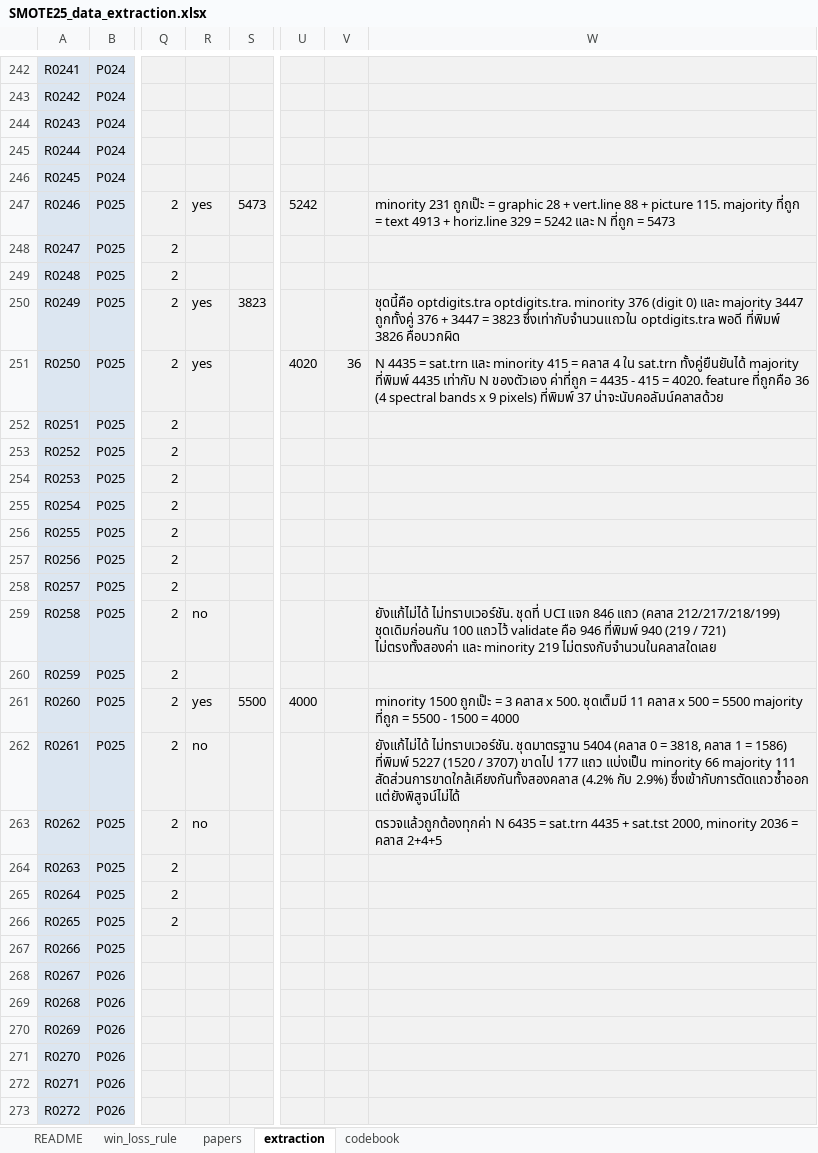
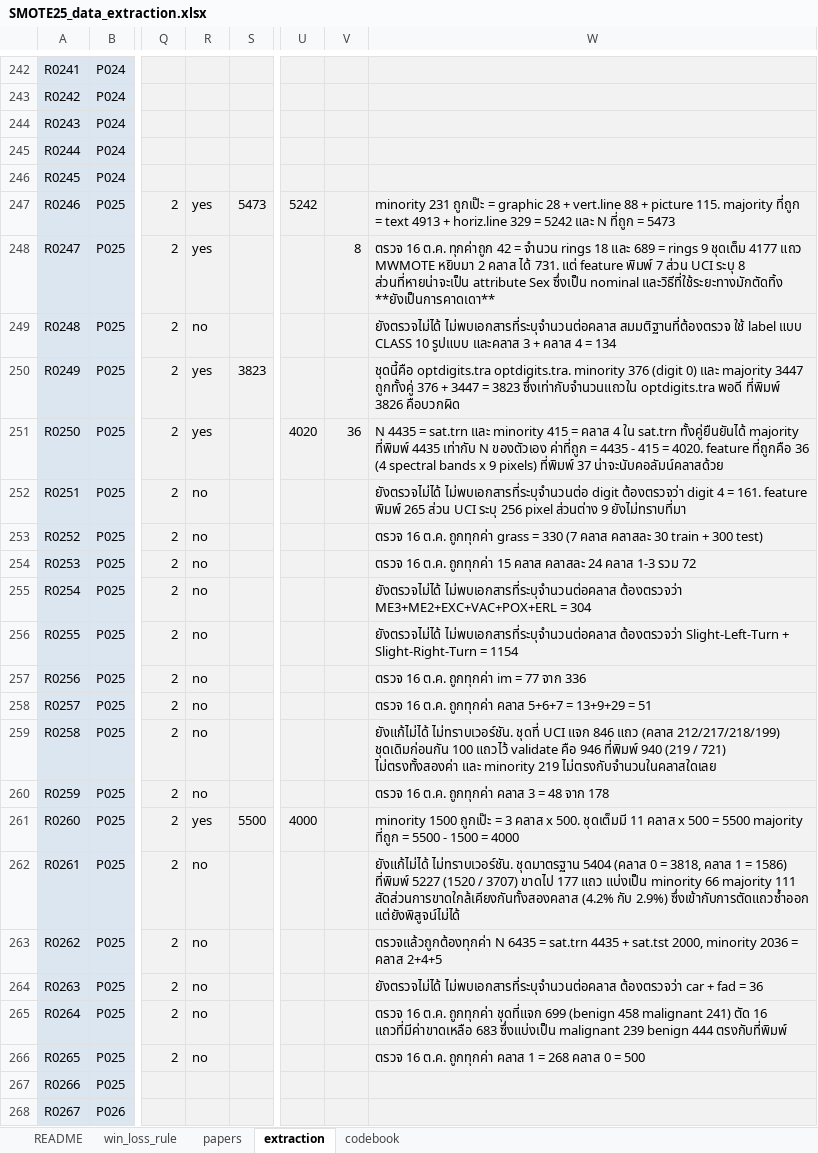
Before and after one commit to tohnperfect/SMOTE25, an Excel workbook: Data section/SMOTE25_data_extraction.xlsx, sheet extraction, drawn as a sheet; only a part is shown, gaps mark what is left out; the shorter side is filled out with more unchanged rows; values as stored, in another font and other column widths than the file's, no borders; charts and pictures not drawn; the diff names each change by its address in the sheet, - before the commit and + after, or states it on an @@ line.

```diff
--- a/Data section/SMOTE25_data_extraction.xlsx (sheet extraction)
+++ b/Data section/SMOTE25_data_extraction.xlsx (sheet extraction)
-R248: (empty)
+R248: yes
-V248: (empty)
+V248: 8
-W248: (empty)
+W248: ตรวจ 16 ต.ค. ทุกค่าถูก 42 = จำนวน rings 18 และ 689 = rings 9 ชุดเต็ม 4177 แถว MWMOTE หยิบมา 2 คลาส ได้ 731. แต่ feature พิมพ์ 7 ส่วน UCI ระบุ 8 ส่วนที่หายน่าจะเป็น attribute Sex ซึ่งเป็น nominal และวิธีที่ใช้ระยะทางมักตัดทิ้ง **ยังเป็นการคาดเดา**
-R249: (empty)
+R249: no
-W249: (empty)
+W249: ยังตรวจไม่ได้ ไม่พบเอกสารที่ระบุจำนวนต่อคลาส สมมติฐานที่ต้องตรวจ ใช้ label แบบ CLASS 10 รูปแบบ และคลาส 3 + คลาส 4 = 134
-R252:R258: (empty)
+R252:R258: no
-W252: (empty)
+W252: ยังตรวจไม่ได้ ไม่พบเอกสารที่ระบุจำนวนต่อ digit ต้องตรวจว่า digit 4 = 161. feature พิมพ์ 265 ส่วน UCI ระบุ 256 pixel ส่วนต่าง 9 ยังไม่ทราบที่มา
-W253: (empty)
+W253: ตรวจ 16 ต.ค. ถูกทุกค่า grass = 330 (7 คลาส คลาสละ 30 train + 300 test)
-W254: (empty)
+W254: ตรวจ 16 ต.ค. ถูกทุกค่า 15 คลาส คลาสละ 24 คลาส 1-3 รวม 72
-W255: (empty)
+W255: ยังตรวจไม่ได้ ไม่พบเอกสารที่ระบุจำนวนต่อคลาส ต้องตรวจว่า ME3+ME2+EXC+VAC+POX+ERL = 304
-W256: (empty)
+W256: ยังตรวจไม่ได้ ไม่พบเอกสารที่ระบุจำนวนต่อคลาส ต้องตรวจว่า Slight-Left-Turn + Slight-Right-Turn = 1154
-W257: (empty)
+W257: ตรวจ 16 ต.ค. ถูกทุกค่า im = 77 จาก 336
-W258: (empty)
+W258: ตรวจ 16 ต.ค. ถูกทุกค่า คลาส 5+6+7 = 13+9+29 = 51
-R260: (empty)
+R260: no
-W260: (empty)
+W260: ตรวจ 16 ต.ค. ถูกทุกค่า คลาส 3 = 48 จาก 178
-R264:R266: (empty)
+R264:R266: no
-W264: (empty)
+W264: ยังตรวจไม่ได้ ไม่พบเอกสารที่ระบุจำนวนต่อคลาส ต้องตรวจว่า car + fad = 36
-W265: (empty)
+W265: ตรวจ 16 ต.ค. ถูกทุกค่า ชุดที่แจก 699 (benign 458 malignant 241) ตัด 16 แถวที่มีค่าขาดเหลือ 683 ซึ่งแบ่งเป็น malignant 239 benign 444 ตรงกับที่พิมพ์
-W266: (empty)
+W266: ตรวจ 16 ต.ค. ถูกทุกค่า คลาส 1 = 268 คลาส 0 = 500
```
Also changed, not shown: 6 other files.
